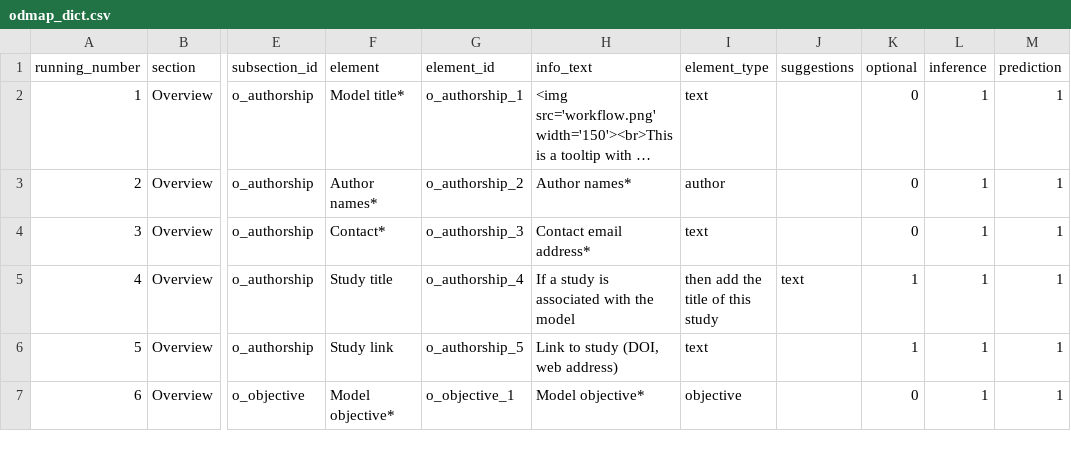
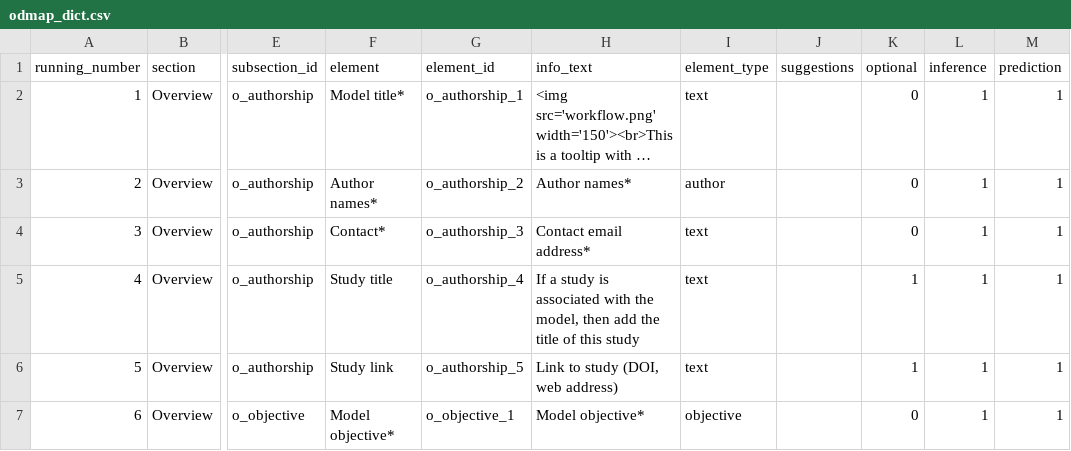
Before and after one commit to LOEK-RS/STeMP, a CSV file: www/odmap_dict.csv, drawn as a sheet; only a part is shown, gaps mark what is left out; long unchanged cells end in …; the diff names each change by its address in the sheet, - before the commit and + after, or states it on an @@ line.

Commit message:
minor fix in dict.csv

```diff
--- a/www/odmap_dict.csv
+++ b/www/odmap_dict.csv
-H5 (info_text): …with the model
+H5 (info_text): …with the model, then add the title of this study
-I5 (element_type): then add the title of this study
+I5 (element_type): text
-J5 (suggestions): text
+J5 (suggestions): (empty)
```
